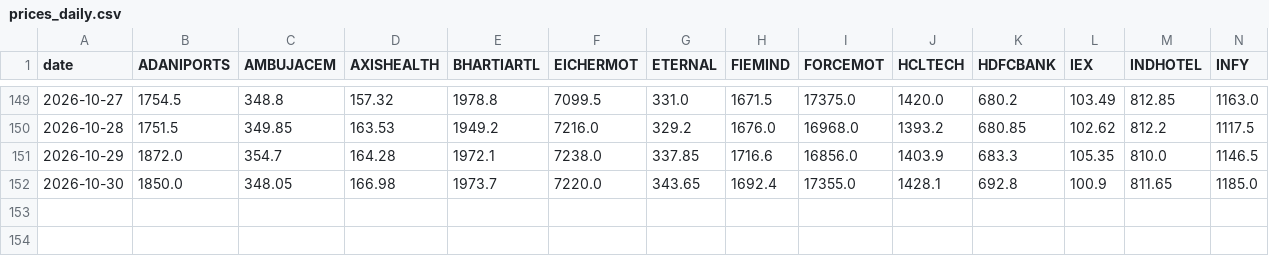
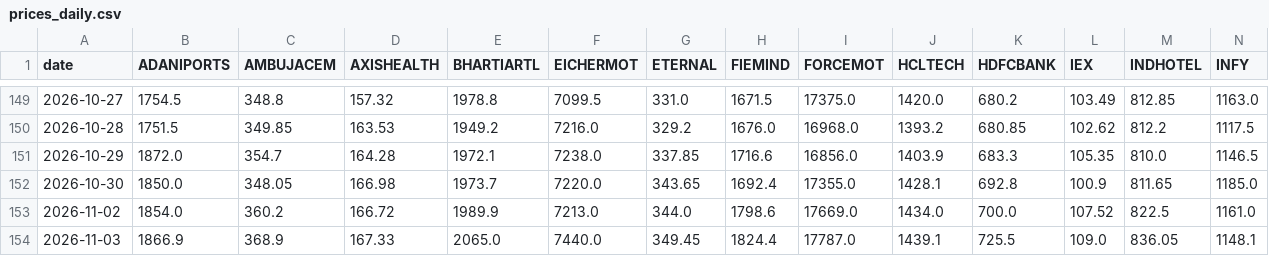
Before and after one commit to madvish/vishnumadat.github.io, a CSV file: data/prices_daily.csv, drawn as a sheet; only a part is shown, gaps mark what is left out; rows hold the shown columns only; the diff names each change by its address in the sheet, - before the commit and + after, or states it on an @@ line.

```diff
--- a/data/prices_daily.csv
+++ b/data/prices_daily.csv
+row 153: 2026-11-02 | 1854.0 | 360.2 | 166.72 | 1989.9 | 7213.0 | 344.0 | 1798.6 | 17669.0 | 1434.0 | 700.0 | 107.52 | 822.5 | 1161.0
+row 154: 2026-11-03 | 1866.9 | 368.9 | 167.33 | 2065.0 | 7440.0 | 349.45 | 1824.4 | 17787.0 | 1439.1 | 725.5 | 109.0 | 836.05 | 1148.1
```
Also changed, not shown: data/nav_daily.csv, 1 other file.
